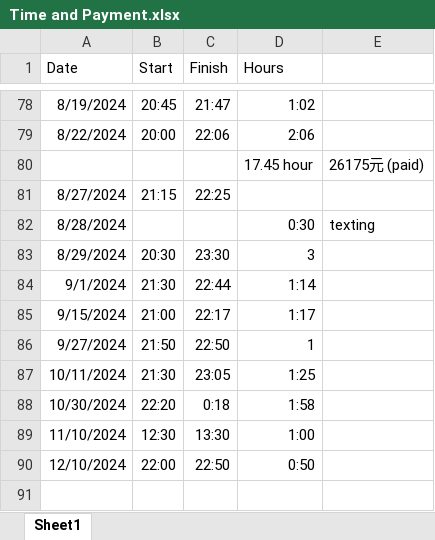
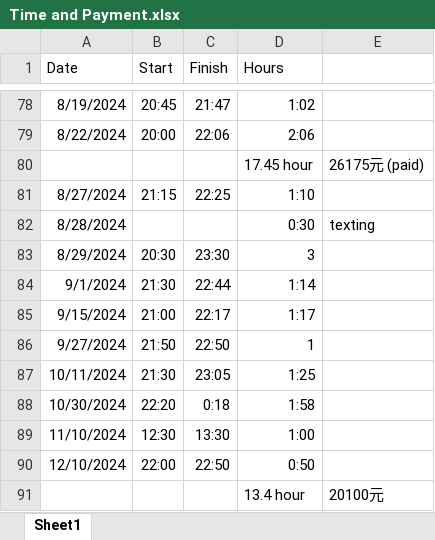
Before and after one commit to Helen-CC/Fortune500_SDG_Analysis, an Excel workbook: misc/record/Time and Payment.xlsx, sheet Sheet1, drawn as a sheet; only a part is shown, gaps mark what is left out; values as stored, in another font and other column widths than the file's, no borders; the diff names each change by its address in the sheet, - before the commit and + after, or states it on an @@ line.

Commit message:
Time recored update

```diff
--- a/misc/record/Time and Payment.xlsx (sheet Sheet1)
+++ b/misc/record/Time and Payment.xlsx (sheet Sheet1)
-D81 (Hours): (empty)
+D81 (Hours): 1:10
+row 91:  |  |  | 13.4 hour | 20100元
```
